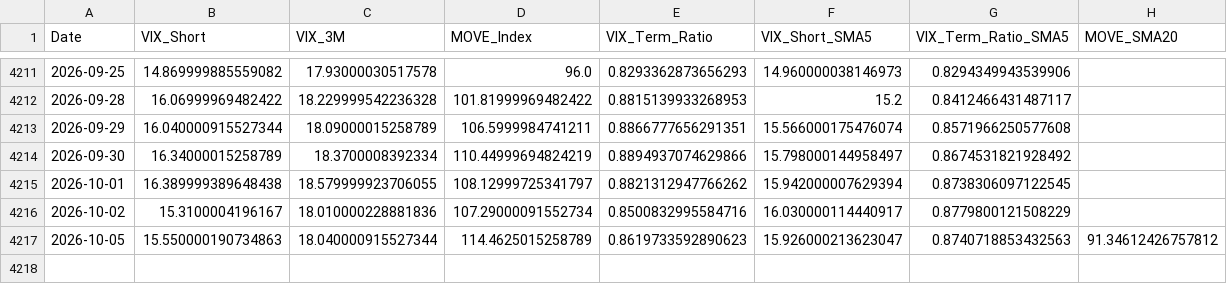
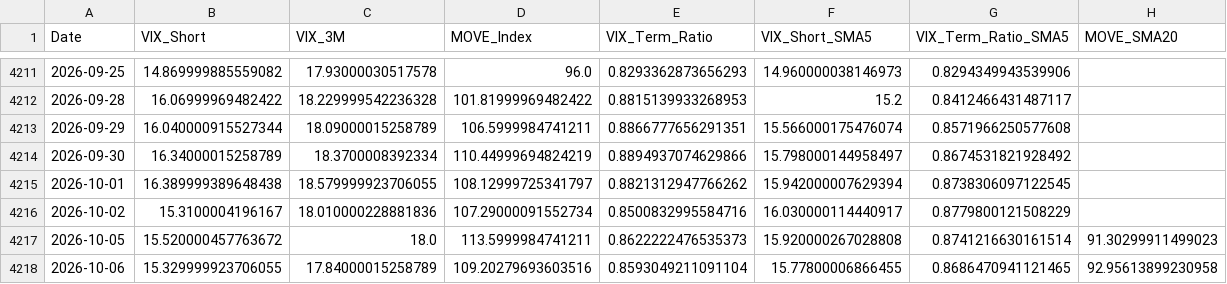
Before and after one commit to maxesser1776/mcf-dashboard, a CSV file: data/processed/volatility_regimes.csv, drawn as a sheet; only a part is shown, gaps mark what is left out.

```diff
--- a/data/processed/volatility_regimes.csv
+++ b/data/processed/volatility_regimes.csv
@@ -4216,2 +4216,3 @@ Date,VIX_Short,VIX_3M,MOVE_Index,VIX_Term_Ratio,VIX_Short_SMA5,VIX_Term_Ratio_SM
 2026-10-02,15.3100004196167,18.010000228881836,107.29000091552734,0.8500832995584716,16.030000114440917,0.8779800121508229,
-2026-10-05,15.550000190734863,18.040000915527344,114.4625015258789,0.8619733592890623,15.926000213623047,0.8740718853432563,91.34612426757812
+2026-10-05,15.520000457763672,18.0,113.5999984741211,0.8622222476535373,15.920000267028808,0.8741216630161514,91.30299911499023
+2026-10-06,15.329999923706055,17.84000015258789,109.20279693603516,0.8593049211091104,15.77800006866455,0.8686470941121465,92.95613899230958
```
Also changed, not shown: data/processed/fed_liquidity.csv, data/processed/funding_stress.csv, 4 other files.
